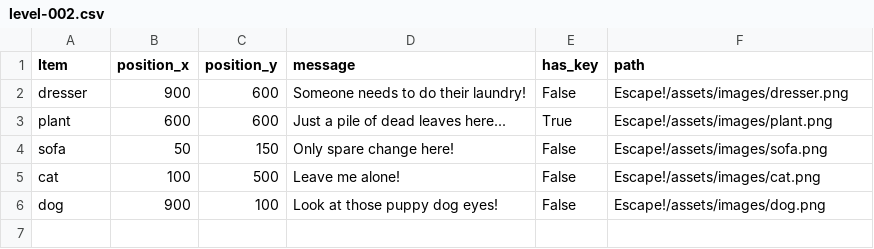
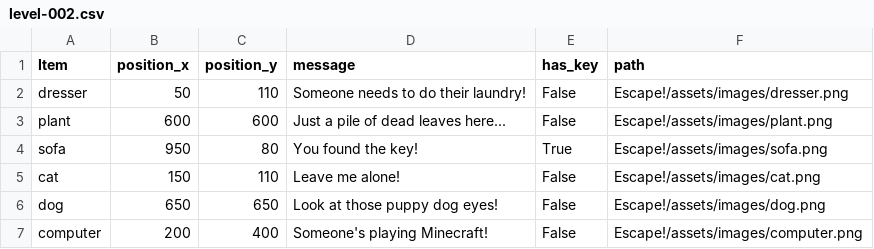
Before and after one commit to Manders0689/cse210-07, a CSV file: Escape!/assets/data/level-002.csv, drawn as a sheet.

Commit message:
changed names of the level files

```diff
--- a/Escape!/assets/data/level-002.csv
+++ b/Escape!/assets/data/level-002.csv
@@ -1,6 +1,7 @@
 Item, position_x, position_y, message, has_key, path
-dresser, 900, 600, Someone needs to do their laundry!, False, Escape!/assets/images/dresser.png
-plant, 600, 600, Just a pile of dead leaves here..., True, Escape!/assets/images/plant.png
-sofa, 50, 150, Only spare change here!, False, Escape!/assets/images/sofa.png
-cat, 100, 500, Leave me alone!, False, Escape!/assets/images/cat.png
-dog, 900, 100, Look at those puppy dog eyes!, False, Escape!/assets/images/dog.png
+dresser, 50, 110, Someone needs to do their laundry!, False, Escape!/assets/images/dresser.png
+plant, 600, 600, Just a pile of dead leaves here..., False, Escape!/assets/images/plant.png
+sofa, 950, 80, You found the key!, True, Escape!/assets/images/sofa.png
+cat, 150, 110, Leave me alone!, False, Escape!/assets/images/cat.png
+dog, 650, 650, Look at those puppy dog eyes!, False, Escape!/assets/images/dog.png
+computer, 200, 400, Someone's playing Minecraft!, False, Escape!/assets/images/computer.png
```
Also changed, not shown: 2 other files.
